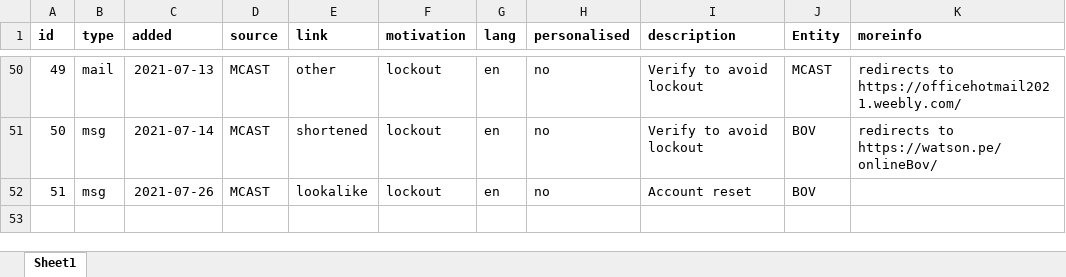
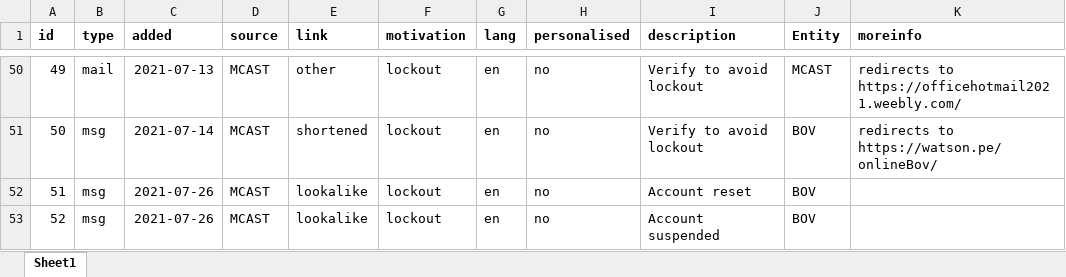
Before and after one commit to robert-abela/malta-phishing-samples, an Excel workbook: samples-details.xlsx, sheet Sheet1, drawn as a sheet; only a part is shown, gaps mark what is left out; values as stored, in another font and other column widths than the file's, no borders; the diff names each change by its address in the sheet, - before the commit and + after, or states it on an @@ line.

Commit message:
new sample

```diff
--- a/samples-details.xlsx (sheet Sheet1)
+++ b/samples-details.xlsx (sheet Sheet1)
+row 53: 52 | msg | 2021-07-26 | MCAST | lookalike | lockout | en | no | Account suspended | BOV
```
Also changed, not shown: 3 other files.
